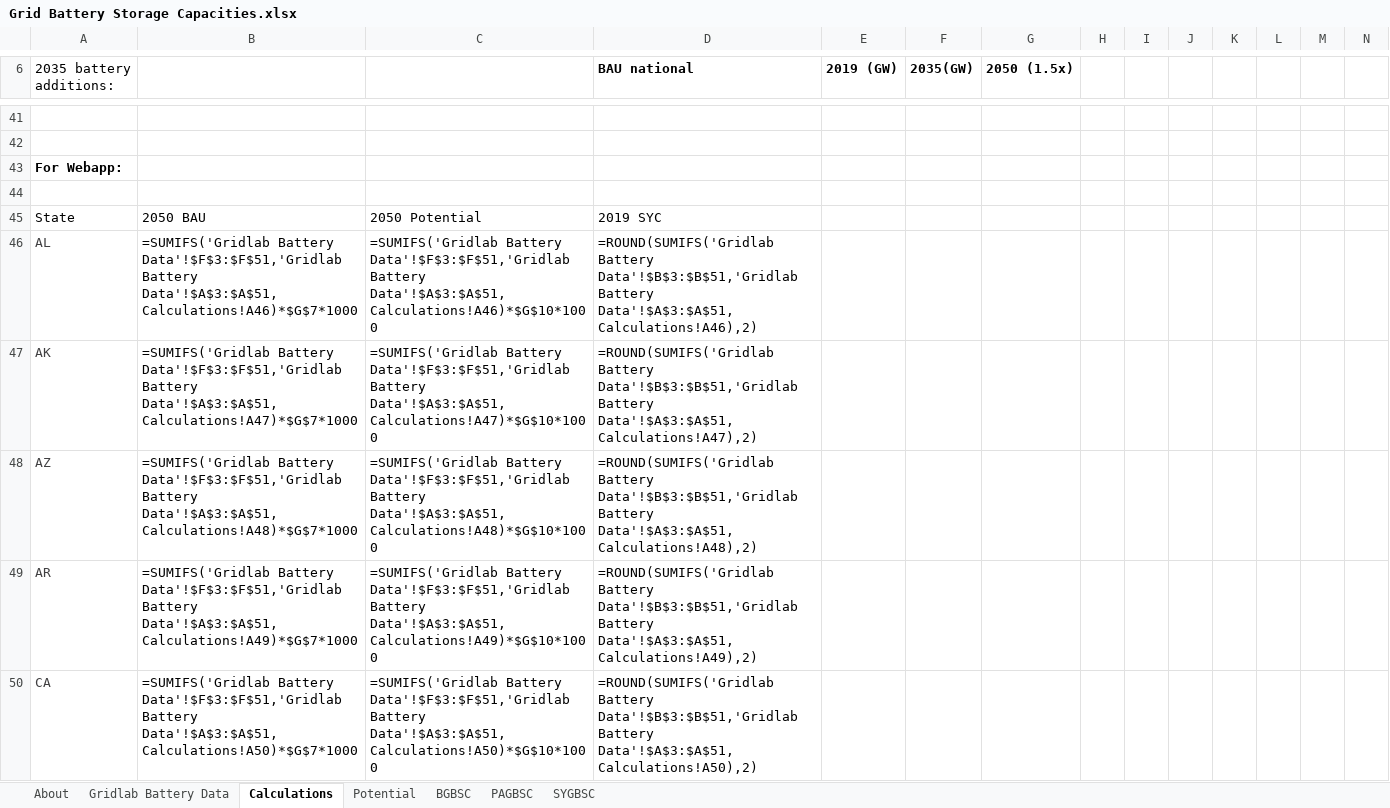
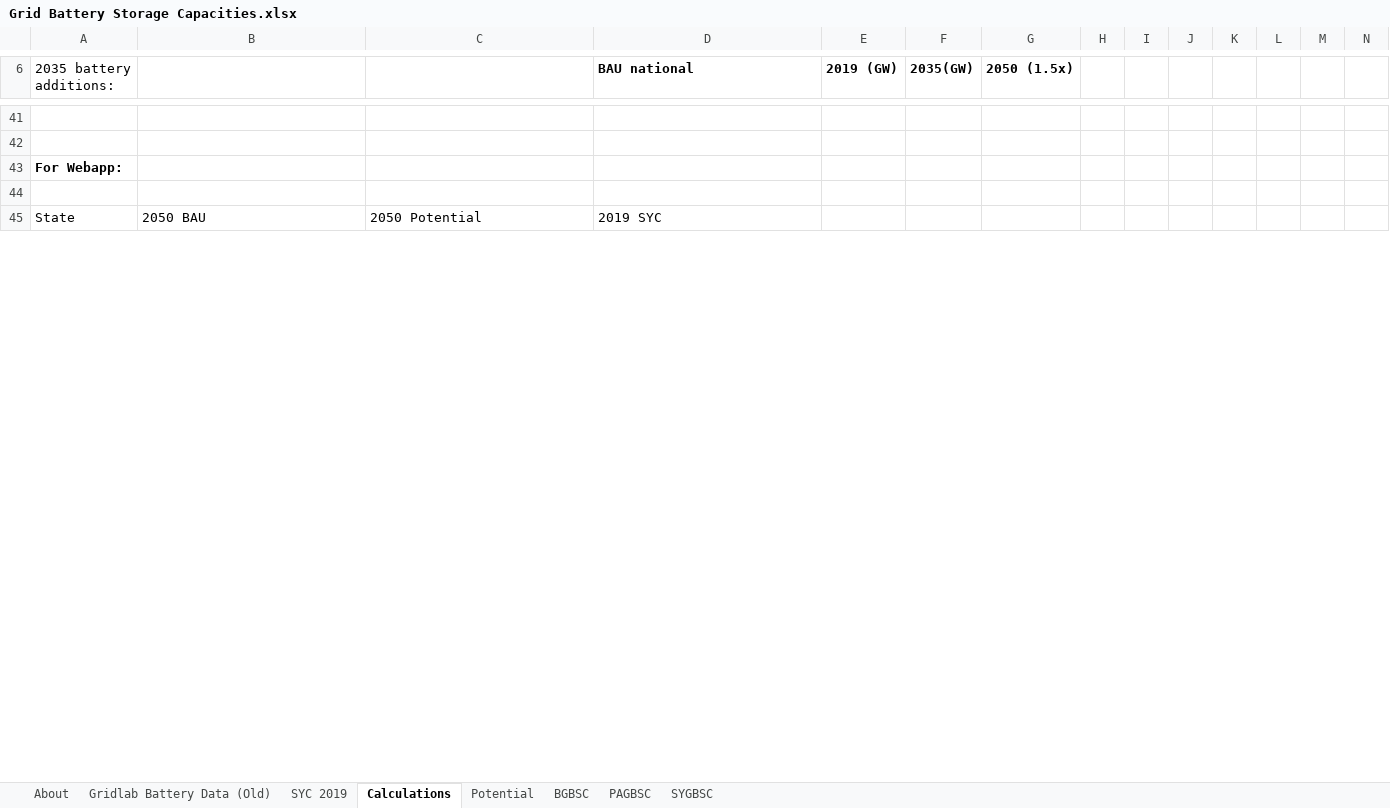
Before and after one commit to EnergyInnovation/eps-southdakota, an Excel workbook: InputData/elec/GBSC/Grid Battery Storage Capacities.xlsx, sheet Calculations, drawn as a sheet; only a part is shown, gaps mark what is left out; values as stored, in another font and other column widths than the file's, no borders; formulas without a stored value are shown as written; charts and pictures not drawn; removed rows and columns are numbered as before the commit, all else as after; rows hold the shown columns only; the diff covers the shown part only; the diff names each change by its address in the sheet, - before the commit and + after, or states it on an @@ line.

```diff
--- a/InputData/elec/GBSC/Grid Battery Storage Capacities.xlsx (sheet Calculations)
+++ b/InputData/elec/GBSC/Grid Battery Storage Capacities.xlsx (sheet Calculations)
-sheet tab: Gridlab Battery Data
+sheet tab: Gridlab Battery Data (Old)
+sheet tab: SYC 2019
-row 46: AL | =SUMIFS('Gridlab Battery Data'!$F$3:$F$51,'Gridlab Battery Data'!$A$3:$A$51,Calculations!A46)*$G$7*1000 | =SUMIFS('Gridlab Battery Data'!$F$3:$F$51,'Gridlab Battery Data'!$A$3:$A$51,Calculations!A46)*$G$10*1000 | =ROUND(SUMIFS('Gridlab Battery Data'!$B$3:$B$51,'Gridlab Battery Data'!$A$3:$A$51,Calculations!A46),2)
-row 47: AK | =SUMIFS('Gridlab Battery Data'!$F$3:$F$51,'Gridlab Battery Data'!$A$3:$A$51,Calculations!A47)*$G$7*1000 | =SUMIFS('Gridlab Battery Data'!$F$3:$F$51,'Gridlab Battery Data'!$A$3:$A$51,Calculations!A47)*$G$10*1000 | =ROUND(SUMIFS('Gridlab Battery Data'!$B$3:$B$51,'Gridlab Battery Data'!$A$3:$A$51,Calculations!A47),2)
-row 48: AZ | =SUMIFS('Gridlab Battery Data'!$F$3:$F$51,'Gridlab Battery Data'!$A$3:$A$51,Calculations!A48)*$G$7*1000 | =SUMIFS('Gridlab Battery Data'!$F$3:$F$51,'Gridlab Battery Data'!$A$3:$A$51,Calculations!A48)*$G$10*1000 | =ROUND(SUMIFS('Gridlab Battery Data'!$B$3:$B$51,'Gridlab Battery Data'!$A$3:$A$51,Calculations!A48),2)
-row 49: AR | =SUMIFS('Gridlab Battery Data'!$F$3:$F$51,'Gridlab Battery Data'!$A$3:$A$51,Calculations!A49)*$G$7*1000 | =SUMIFS('Gridlab Battery Data'!$F$3:$F$51,'Gridlab Battery Data'!$A$3:$A$51,Calculations!A49)*$G$10*1000 | =ROUND(SUMIFS('Gridlab Battery Data'!$B$3:$B$51,'Gridlab Battery Data'!$A$3:$A$51,Calculations!A49),2)
-row 50: CA | =SUMIFS('Gridlab Battery Data'!$F$3:$F$51,'Gridlab Battery Data'!$A$3:$A$51,Calculations!A50)*$G$7*1000 | =SUMIFS('Gridlab Battery Data'!$F$3:$F$51,'Gridlab Battery Data'!$A$3:$A$51,Calculations!A50)*$G$10*1000 | =ROUND(SUMIFS('Gridlab Battery Data'!$B$3:$B$51,'Gridlab Battery Data'!$A$3:$A$51,Calculations!A50),2)
```
Also changed, not shown: 57 added rows, 52 removed rows and 5 edited cells elsewhere in this sheet, sheet BGBSC, sheet PAGBSC, sheet About, sheet SYGBSC, charts or pictures, InputData/ctrl-settings/BAEPAbCiPC/Bool Are Energy Prices Affected by Chng in Production Costs.xlsx, 3 other files.
